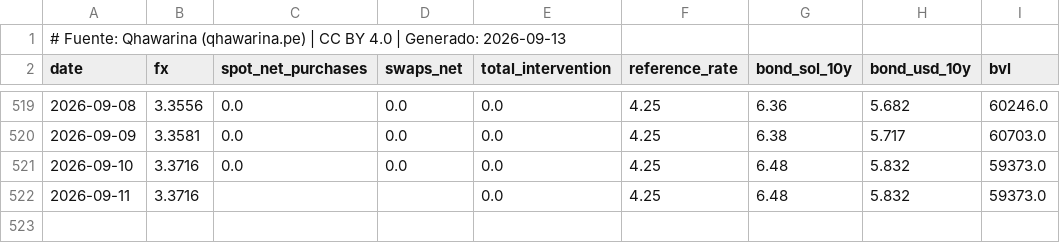
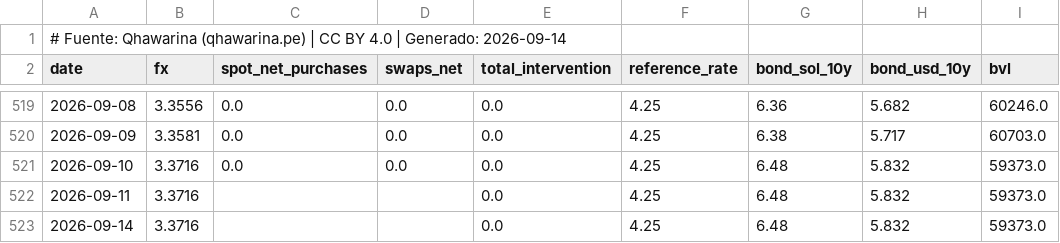
Before and after one commit to cesarchavezp29/qhawarina, a CSV file: exports/data/csv/tipo_cambio.csv, drawn as a sheet; only a part is shown, gaps mark what is left out.

```diff
--- a/exports/data/csv/tipo_cambio.csv
+++ b/exports/data/csv/tipo_cambio.csv
@@ -1,2 +1,2 @@
-# Fuente: Qhawarina (qhawarina.pe) | CC BY 4.0 | Generado: 2026-09-13
+# Fuente: Qhawarina (qhawarina.pe) | CC BY 4.0 | Generado: 2026-09-14
 date,fx,spot_net_purchases,swaps_net,total_intervention,reference_rate,bond_sol_10y,bond_usd_10y,bvl
@@ -522 +522,2 @@ date,fx,spot_net_purchases,swaps_net,total_intervention,reference_rate,bond_sol_
 2026-09-11,3.3716,,,0.0,4.25,6.48,5.832,59373.0
+2026-09-14,3.3716,,,0.0,4.25,6.48,5.832,59373.0
```
Also changed, not shown: exports/data/csv/indices_riesgo_mensual.csv, exports/data/csv/pbi_nowcast.csv, 10 other files.
